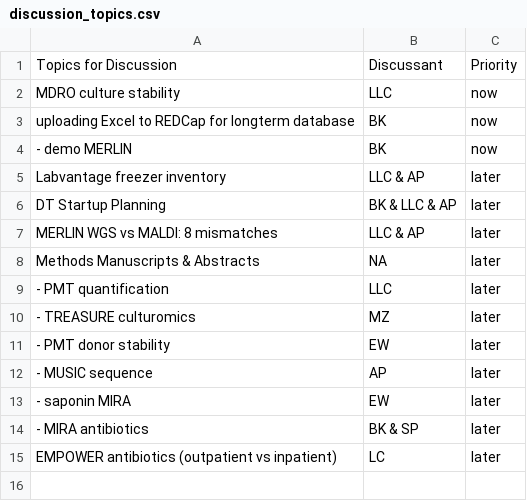
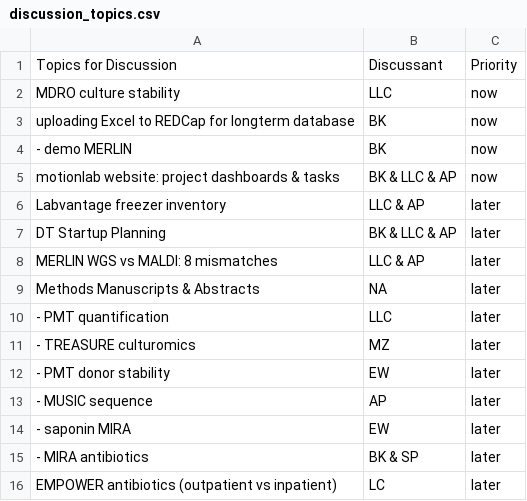
Before and after one commit to bjklab/motionlab-site, a CSV file: discussion_topics/discussion_topics.csv, drawn as a sheet.

```diff
--- a/discussion_topics/discussion_topics.csv
+++ b/discussion_topics/discussion_topics.csv
@@ -4,2 +4,3 @@ uploading Excel to REDCap for longterm database,BK,now
 - demo MERLIN,BK,now
+motionlab website: project dashboards & tasks,BK & LLC & AP,now
 Labvantage freezer inventory,LLC & AP,later
```
Also changed, not shown: docs/discussion_topics/discussion_topics.csv, 3 other files.
